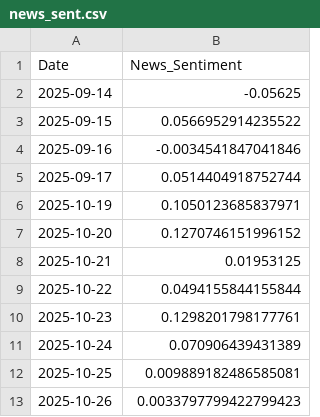
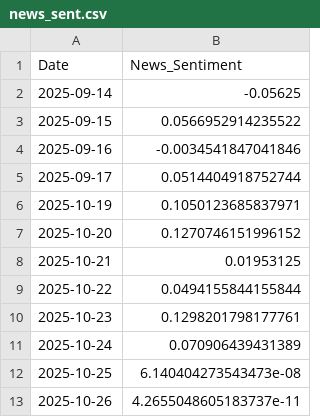
Before and after one commit to keeg-Hson/NeuroVest, a CSV file: data_cache/news_sent.csv, drawn as a sheet.

```diff
--- a/data_cache/news_sent.csv
+++ b/data_cache/news_sent.csv
@@ -11,3 +11,3 @@ Date,News_Sentiment
 2025-10-24,0.070906439431389
-2025-10-25,0.009889182486585081
-2025-10-26,0.0033797799422799423
+2025-10-25,6.140404273543473e-08
+2025-10-26,4.2655048605183737e-11
```
Also changed, not shown: 44 other files.
